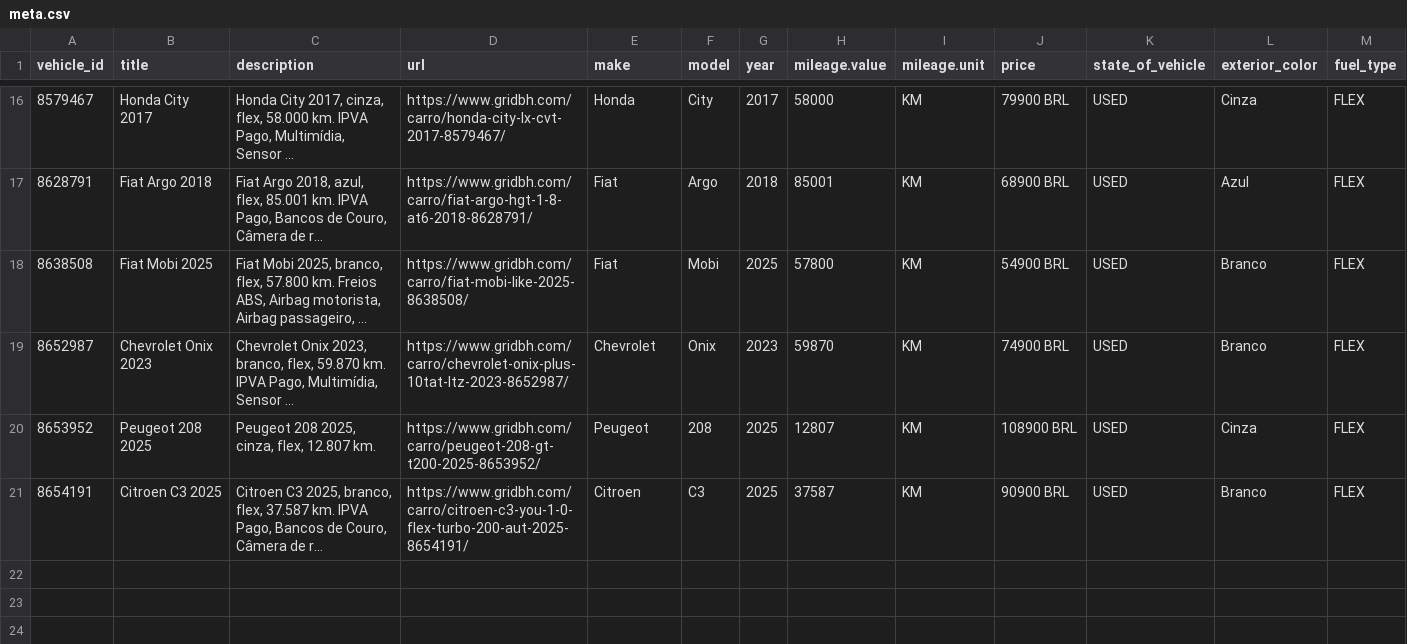
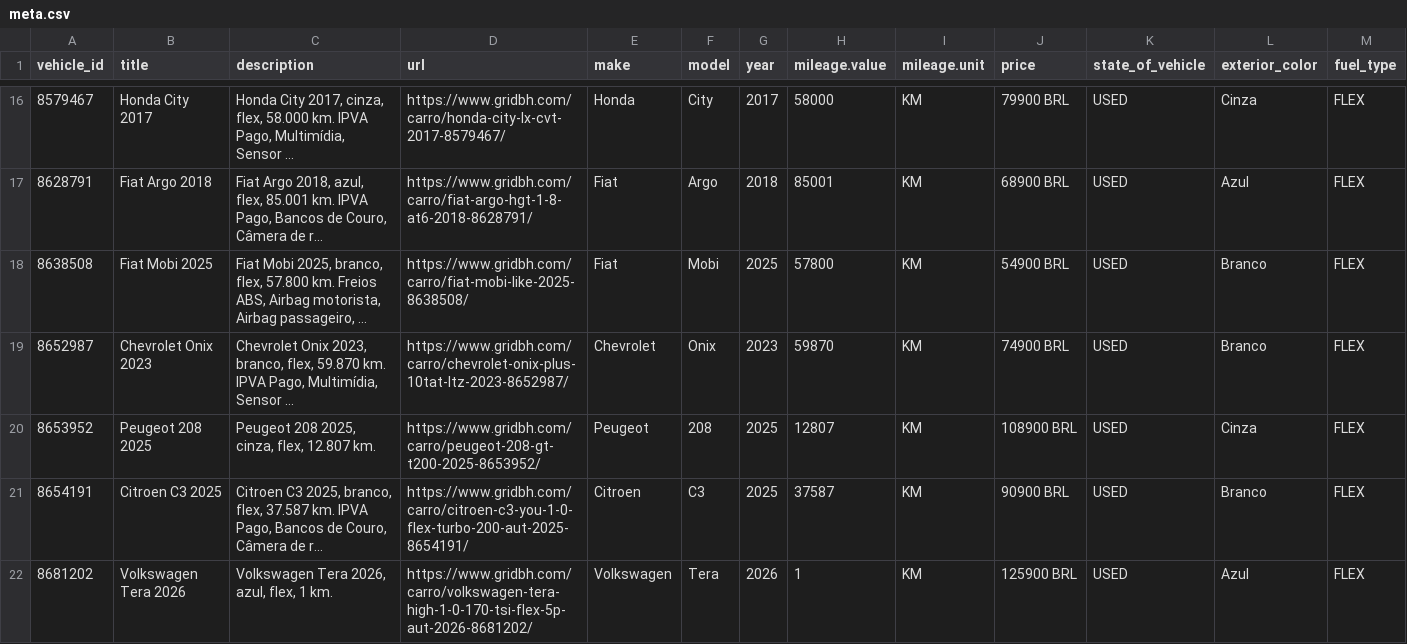
Before and after one commit to isaacroj96-bit/grid-site, a CSV file: dados/meta.csv, drawn as a sheet; only a part is shown, gaps mark what is left out; long unchanged cells end in …; rows hold the shown columns only; the diff names each change by its address in the sheet, - before the commit and + after, or states it on an @@ line.

Commit message:
estoque: 22 disponíveis, 0 em preparação · meta: 21

```diff
--- a/dados/meta.csv
+++ b/dados/meta.csv
+row 22: 8681202 | Volkswagen Tera 2026 | Volkswagen Tera 2026, azul, flex, 1 km. | https://www.gridbh.com/carro/volkswagen-tera-high-1-0-170-tsi-flex-5p-aut-2026-8681202/ | Volkswagen | Tera | 2026 | 1 | KM | 125900 BRL | USED | Azul | FLEX
```
